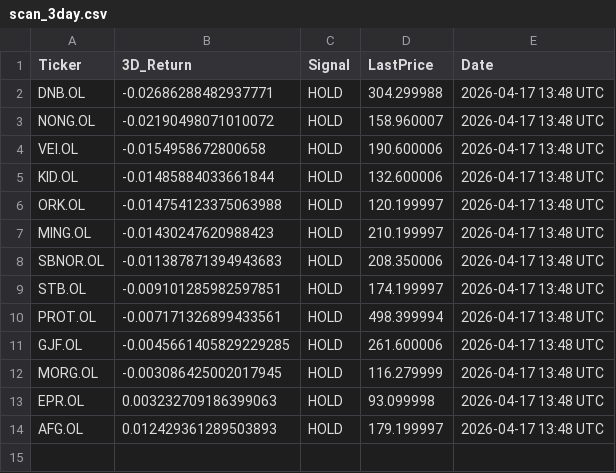
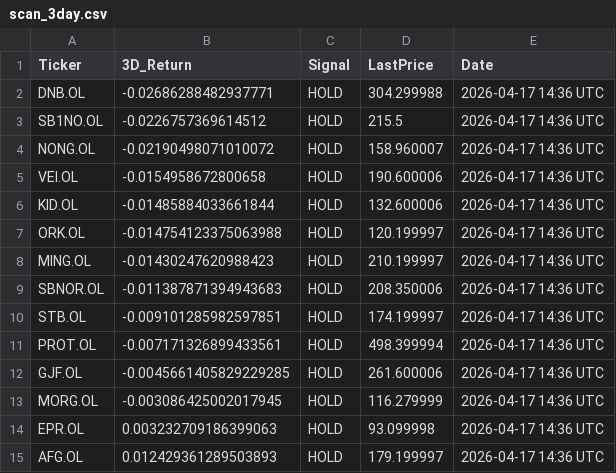
Before and after one commit to AndersHagenH/Stock_fetches, a CSV file: public/data/scan_3day.csv, drawn as a sheet.

```diff
--- a/public/data/scan_3day.csv
+++ b/public/data/scan_3day.csv
@@ -1,14 +1,15 @@
 Ticker,3D_Return,Signal,LastPrice,Date
-DNB.OL,-0.02686288482937771,HOLD,304.299988,2026-04-17 13:48 UTC
-NONG.OL,-0.02190498071010072,HOLD,158.960007,2026-04-17 13:48 UTC
-VEI.OL,-0.0154958672800658,HOLD,190.600006,2026-04-17 13:48 UTC
-KID.OL,-0.01485884033661844,HOLD,132.600006,2026-04-17 13:48 UTC
-ORK.OL,-0.014754123375063988,HOLD,120.199997,2026-04-17 13:48 UTC
-MING.OL,-0.01430247620988423,HOLD,210.199997,2026-04-17 13:48 UTC
-SBNOR.OL,-0.011387871394943683,HOLD,208.350006,2026-04-17 13:48 UTC
-STB.OL,-0.009101285982597851,HOLD,174.199997,2026-04-17 13:48 UTC
-PROT.OL,-0.007171326899433561,HOLD,498.399994,2026-04-17 13:48 UTC
-GJF.OL,-0.0045661405829229285,HOLD,261.600006,2026-04-17 13:48 UTC
-MORG.OL,-0.003086425002017945,HOLD,116.279999,2026-04-17 13:48 UTC
-EPR.OL,0.003232709186399063,HOLD,93.099998,2026-04-17 13:48 UTC
-AFG.OL,0.012429361289503893,HOLD,179.199997,2026-04-17 13:48 UTC
+DNB.OL,-0.02686288482937771,HOLD,304.299988,2026-04-17 14:36 UTC
+SB1NO.OL,-0.0226757369614512,HOLD,215.5,2026-04-17 14:36 UTC
+NONG.OL,-0.02190498071010072,HOLD,158.960007,2026-04-17 14:36 UTC
+VEI.OL,-0.0154958672800658,HOLD,190.600006,2026-04-17 14:36 UTC
+KID.OL,-0.01485884033661844,HOLD,132.600006,2026-04-17 14:36 UTC
+ORK.OL,-0.014754123375063988,HOLD,120.199997,2026-04-17 14:36 UTC
+MING.OL,-0.01430247620988423,HOLD,210.199997,2026-04-17 14:36 UTC
+SBNOR.OL,-0.011387871394943683,HOLD,208.350006,2026-04-17 14:36 UTC
+STB.OL,-0.009101285982597851,HOLD,174.199997,2026-04-17 14:36 UTC
+PROT.OL,-0.007171326899433561,HOLD,498.399994,2026-04-17 14:36 UTC
+GJF.OL,-0.0045661405829229285,HOLD,261.600006,2026-04-17 14:36 UTC
+MORG.OL,-0.003086425002017945,HOLD,116.279999,2026-04-17 14:36 UTC
+EPR.OL,0.003232709186399063,HOLD,93.099998,2026-04-17 14:36 UTC
+AFG.OL,0.012429361289503893,HOLD,179.199997,2026-04-17 14:36 UTC
```
Also changed, not shown: 1 other file.
